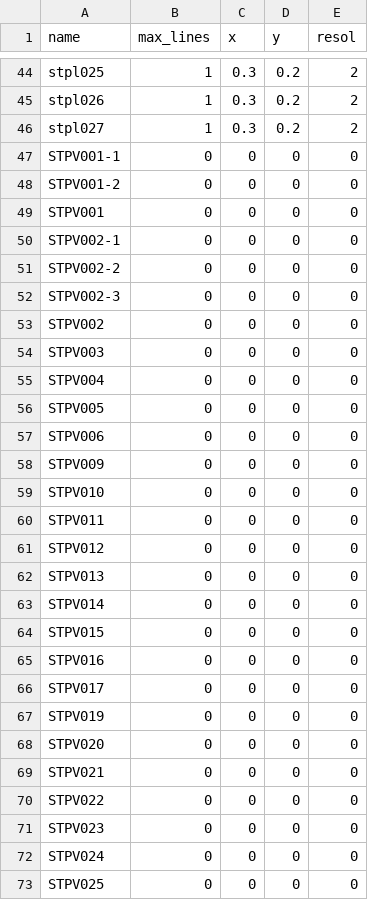
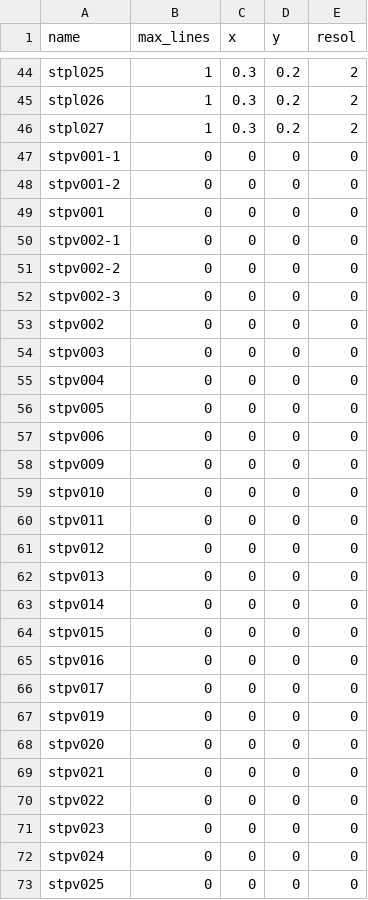
Before and after one commit to jgaz/pid_reader, a CSV file: generator/data/metadata/center_text_config.csv, drawn as a sheet; only a part is shown, gaps mark what is left out; the diff covers the shown part only.

```diff
--- a/generator/data/metadata/center_text_config.csv
+++ b/generator/data/metadata/center_text_config.csv
@@ -46,28 +46,28 @@ stpl026,1,0.3,0.2,2
 stpl027,1,0.3,0.2,2
-STPV001-1,0,0,0,0
-STPV001-2,0,0,0,0
-STPV001,0,0,0,0
-STPV002-1,0,0,0,0
-STPV002-2,0,0,0,0
-STPV002-3,0,0,0,0
-STPV002,0,0,0,0
-STPV003,0,0,0,0
-STPV004,0,0,0,0
-STPV005,0,0,0,0
-STPV006,0,0,0,0
-STPV009,0,0,0,0
-STPV010,0,0,0,0
-STPV011,0,0,0,0
-STPV012,0,0,0,0
-STPV013,0,0,0,0
-STPV014,0,0,0,0
-STPV015,0,0,0,0
-STPV016,0,0,0,0
-STPV017,0,0,0,0
-STPV019,0,0,0,0
-STPV020,0,0,0,0
-STPV021,0,0,0,0
-STPV022,0,0,0,0
-STPV023,0,0,0,0
-STPV024,0,0,0,0
-STPV025,0,0,0,0
+stpv001-1,0,0,0,0
+stpv001-2,0,0,0,0
+stpv001,0,0,0,0
+stpv002-1,0,0,0,0
+stpv002-2,0,0,0,0
+stpv002-3,0,0,0,0
+stpv002,0,0,0,0
+stpv003,0,0,0,0
+stpv004,0,0,0,0
+stpv005,0,0,0,0
+stpv006,0,0,0,0
+stpv009,0,0,0,0
+stpv010,0,0,0,0
+stpv011,0,0,0,0
+stpv012,0,0,0,0
+stpv013,0,0,0,0
+stpv014,0,0,0,0
+stpv015,0,0,0,0
+stpv016,0,0,0,0
+stpv017,0,0,0,0
+stpv019,0,0,0,0
+stpv020,0,0,0,0
+stpv021,0,0,0,0
+stpv022,0,0,0,0
+stpv023,0,0,0,0
+stpv024,0,0,0,0
+stpv025,0,0,0,0
```
Also changed, not shown: 30 edited cells elsewhere in this file, 5 other files.
